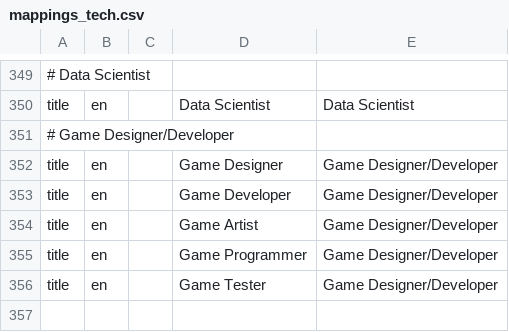
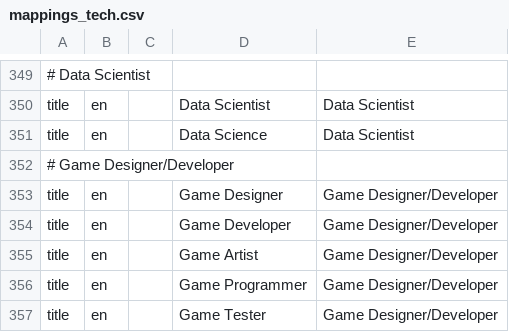
Before and after one commit to devm1023/GeekTalentDB, a CSV file: runs/mappings_tech.csv, drawn as a sheet; only a part is shown, gaps mark what is left out; the diff names each change by its address in the sheet, - before the commit and + after, or states it on an @@ line.

Commit message:
fixes bug with subject and institute counts in careerdefinition_populate.py, improves mappings for Data Scientist in mappings_tech.csv

```diff
--- a/runs/mappings_tech.csv
+++ b/runs/mappings_tech.csv
+row 351: title | en |  | Data Science | Data Scientist
```
Also changed, not shown: 1 other file.
